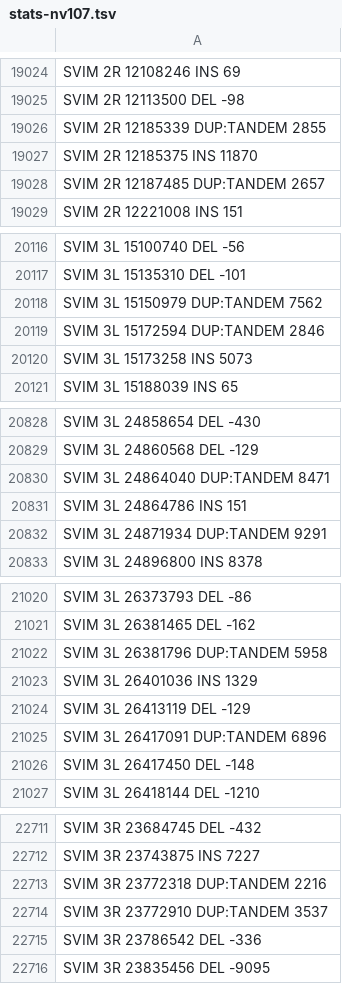
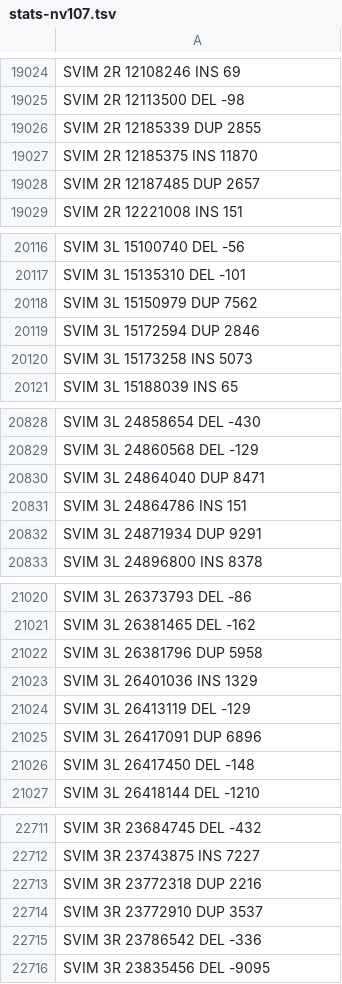
Before and after one commit to jyw-atgithub/SV-evolution, a TSV file: stats-nv107.tsv, drawn as a sheet; only a part is shown, gaps mark what is left out; the diff covers the shown part only.

```diff
--- a/stats-nv107.tsv
+++ b/stats-nv107.tsv
@@ -19025,5 +19025,5 @@ SVIM 2R  12108246   INS 69
 SVIM 2R  12113500   DEL -98
-SVIM 2R  12185339   DUP:TANDEM 2855
+SVIM 2R  12185339   DUP 2855
 SVIM 2R  12185375   INS 11870
-SVIM 2R  12187485   DUP:TANDEM 2657
+SVIM 2R  12187485   DUP 2657
 SVIM 2R  12221008   INS 151
@@ -20117,4 +20117,4 @@ SVIM 3L  15100740   DEL -56
 SVIM 3L  15135310   DEL -101
-SVIM 3L  15150979   DUP:TANDEM 7562
-SVIM 3L  15172594   DUP:TANDEM 2846
+SVIM 3L  15150979   DUP 7562
+SVIM 3L  15172594   DUP 2846
 SVIM 3L  15173258   INS 5073
@@ -20829,5 +20829,5 @@ SVIM 3L  24858654   DEL -430
 SVIM 3L  24860568   DEL -129
-SVIM 3L  24864040   DUP:TANDEM 8471
+SVIM 3L  24864040   DUP 8471
 SVIM 3L  24864786   INS 151
-SVIM 3L  24871934   DUP:TANDEM 9291
+SVIM 3L  24871934   DUP 9291
 SVIM 3L  24896800   INS 8378
@@ -21021,6 +21021,6 @@ SVIM 3L  26373793   DEL -86
 SVIM 3L  26381465   DEL -162
-SVIM 3L  26381796   DUP:TANDEM 5958
+SVIM 3L  26381796   DUP 5958
 SVIM 3L  26401036   INS 1329
 SVIM 3L  26413119   DEL -129
-SVIM 3L  26417091   DUP:TANDEM 6896
+SVIM 3L  26417091   DUP 6896
 SVIM 3L  26417450   DEL -148
@@ -22712,4 +22712,4 @@ SVIM 3R  23684745   DEL -432
 SVIM 3R  23743875   INS 7227
-SVIM 3R  23772318   DUP:TANDEM 2216
-SVIM 3R  23772910   DUP:TANDEM 3537
+SVIM 3R  23772318   DUP 2216
+SVIM 3R  23772910   DUP 3537
 SVIM 3R  23786542   DEL -336
```
Also changed, not shown: 105 edited cells elsewhere in this file, 2 other files.
